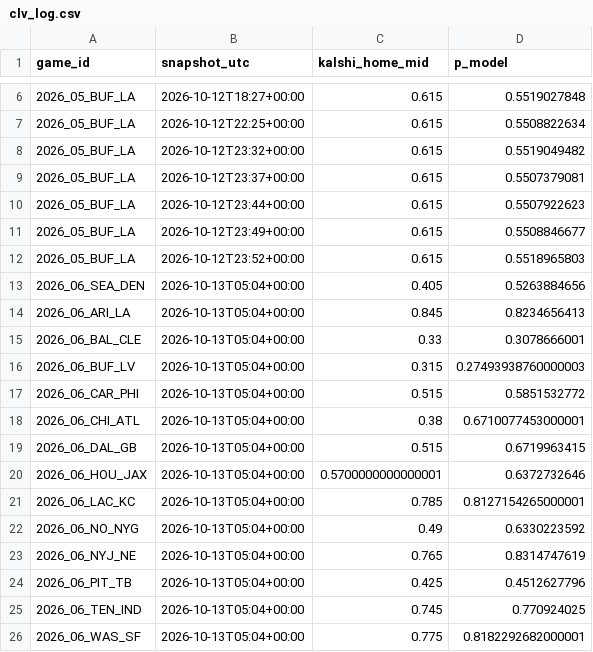
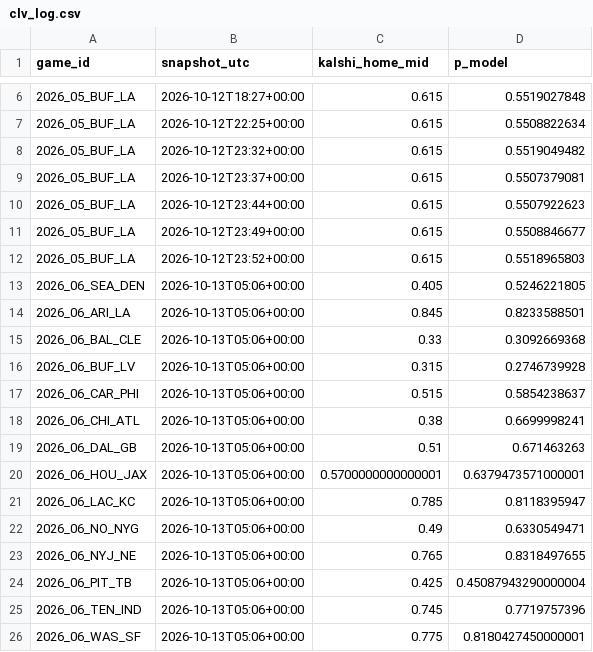
Before and after one commit to AlfredoMend/nfl-edge-board, a CSV file: data/clv_log.csv, drawn as a sheet; only a part is shown, gaps mark what is left out.

```diff
--- a/data/clv_log.csv
+++ b/data/clv_log.csv
@@ -12,15 +12,15 @@ game_id,snapshot_utc,kalshi_home_mid,p_model
 2026_05_BUF_LA,2026-10-12T23:52+00:00,0.615,0.5518965803
-2026_06_SEA_DEN,2026-10-13T05:04+00:00,0.405,0.5263884656
-2026_06_ARI_LA,2026-10-13T05:04+00:00,0.845,0.8234656413
-2026_06_BAL_CLE,2026-10-13T05:04+00:00,0.33,0.3078666001
-2026_06_BUF_LV,2026-10-13T05:04+00:00,0.315,0.27493938760000003
-2026_06_CAR_PHI,2026-10-13T05:04+00:00,0.515,0.5851532772
-2026_06_CHI_ATL,2026-10-13T05:04+00:00,0.38,0.6710077453000001
-2026_06_DAL_GB,2026-10-13T05:04+00:00,0.515,0.6719963415
-2026_06_HOU_JAX,2026-10-13T05:04+00:00,0.5700000000000001,0.6372732646
-2026_06_LAC_KC,2026-10-13T05:04+00:00,0.785,0.8127154265000001
-2026_06_NO_NYG,2026-10-13T05:04+00:00,0.49,0.6330223592
-2026_06_NYJ_NE,2026-10-13T05:04+00:00,0.765,0.8314747619
-2026_06_PIT_TB,2026-10-13T05:04+00:00,0.425,0.4512627796
-2026_06_TEN_IND,2026-10-13T05:04+00:00,0.745,0.770924025
-2026_06_WAS_SF,2026-10-13T05:04+00:00,0.775,0.8182292682000001
+2026_06_SEA_DEN,2026-10-13T05:06+00:00,0.405,0.5246221805
+2026_06_ARI_LA,2026-10-13T05:06+00:00,0.845,0.8233588501
+2026_06_BAL_CLE,2026-10-13T05:06+00:00,0.33,0.3092669368
+2026_06_BUF_LV,2026-10-13T05:06+00:00,0.315,0.2746739928
+2026_06_CAR_PHI,2026-10-13T05:06+00:00,0.515,0.5854238637
+2026_06_CHI_ATL,2026-10-13T05:06+00:00,0.38,0.6699998241
+2026_06_DAL_GB,2026-10-13T05:06+00:00,0.51,0.671463263
+2026_06_HOU_JAX,2026-10-13T05:06+00:00,0.5700000000000001,0.6379473571000001
+2026_06_LAC_KC,2026-10-13T05:06+00:00,0.785,0.8118395947
+2026_06_NO_NYG,2026-10-13T05:06+00:00,0.49,0.6330549471
+2026_06_NYJ_NE,2026-10-13T05:06+00:00,0.765,0.8318497655
+2026_06_PIT_TB,2026-10-13T05:06+00:00,0.425,0.45087943290000004
+2026_06_TEN_IND,2026-10-13T05:06+00:00,0.745,0.7719757396
+2026_06_WAS_SF,2026-10-13T05:06+00:00,0.775,0.8180427450000001
```
Also changed, not shown: data/kalshi_history.csv, data/kalshi_props_history.csv, 8 other files.
